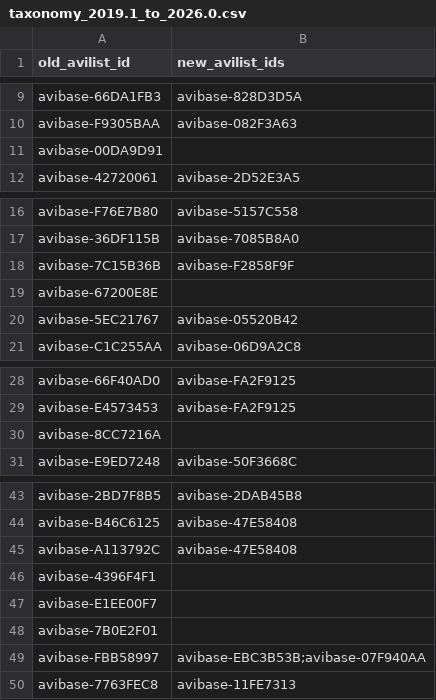
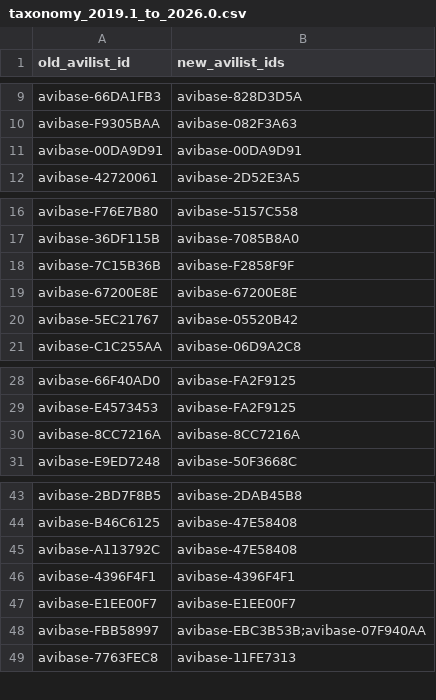
Before and after one commit to A-Rocha-Kenya/Birds-of-Kenya, a CSV file: data/curation/taxonomy_2019.1_to_2026.0.csv, drawn as a sheet; only a part is shown, gaps mark what is left out.

```diff
--- a/data/curation/taxonomy_2019.1_to_2026.0.csv
+++ b/data/curation/taxonomy_2019.1_to_2026.0.csv
@@ -10,3 +10,3 @@ avibase-66DA1FB3,avibase-828D3D5A
 avibase-F9305BAA,avibase-082F3A63
-avibase-00DA9D91,
+avibase-00DA9D91,avibase-00DA9D91
 avibase-42720061,avibase-2D52E3A5
@@ -18,3 +18,3 @@ avibase-36DF115B,avibase-7085B8A0
 avibase-7C15B36B,avibase-F2858F9F
-avibase-67200E8E,
+avibase-67200E8E,avibase-67200E8E
 avibase-5EC21767,avibase-05520B42
@@ -29,3 +29,3 @@ avibase-66F40AD0,avibase-FA2F9125
 avibase-E4573453,avibase-FA2F9125
-avibase-8CC7216A,
+avibase-8CC7216A,avibase-8CC7216A
 avibase-E9ED7248,avibase-50F3668C
@@ -45,5 +45,4 @@ avibase-B46C6125,avibase-47E58408
 avibase-A113792C,avibase-47E58408
-avibase-4396F4F1,
-avibase-E1EE00F7,
-avibase-7B0E2F01,
+avibase-4396F4F1,avibase-4396F4F1
+avibase-E1EE00F7,avibase-E1EE00F7
 avibase-FBB58997,avibase-EBC3B53B;avibase-07F940AA
```
Also changed, not shown: 11 other files.
